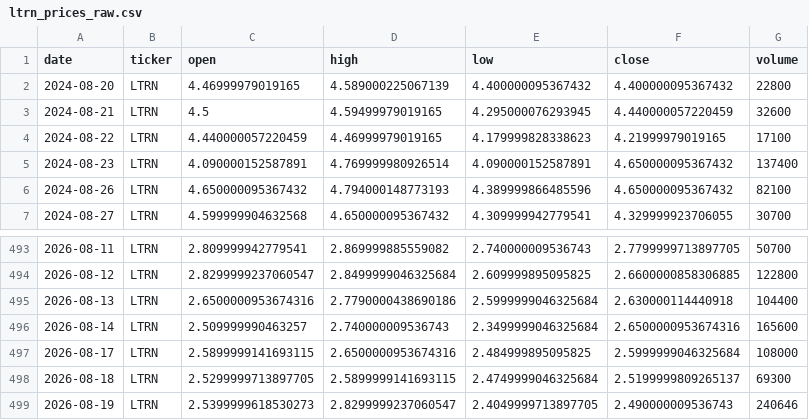
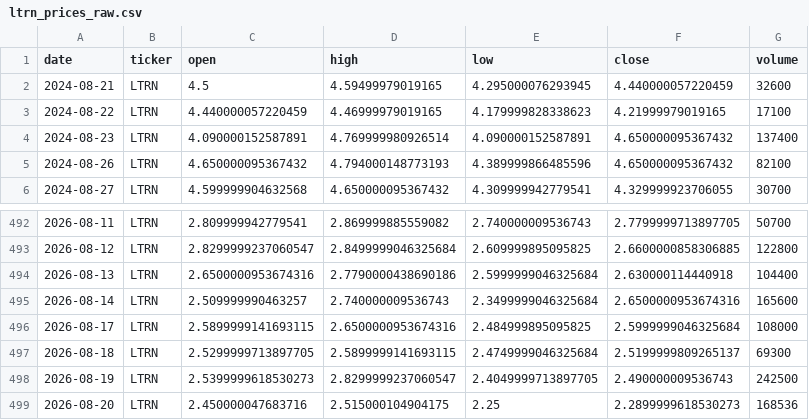
Before and after one commit to averma-ltrn/ltrn-stock-analyzer, a CSV file: data/raw/ltrn_prices_raw.csv, drawn as a sheet; only a part is shown, gaps mark what is left out.

```diff
--- a/data/raw/ltrn_prices_raw.csv
+++ b/data/raw/ltrn_prices_raw.csv
@@ -1,3 +1,2 @@
 date,ticker,open,high,low,close,volume
-2024-08-20,LTRN,4.46999979019165,4.589000225067139,4.400000095367432,4.400000095367432,22800
 2024-08-21,LTRN,4.5,4.59499979019165,4.295000076293945,4.440000057220459,32600
@@ -498,2 +497,3 @@ date,ticker,open,high,low,close,volume
 2026-08-18,LTRN,2.5299999713897705,2.5899999141693115,2.4749999046325684,2.5199999809265137,69300
-2026-08-19,LTRN,2.5399999618530273,2.8299999237060547,2.4049999713897705,2.490000009536743,240646
+2026-08-19,LTRN,2.5399999618530273,2.8299999237060547,2.4049999713897705,2.490000009536743,242500
+2026-08-20,LTRN,2.450000047683716,2.515000104904175,2.25,2.2899999618530273,168536
```
Also changed, not shown: data/processed/ltrn_indicators.csv, data/raw/ltrn_fundamentals_raw.csv, 1 other file.
